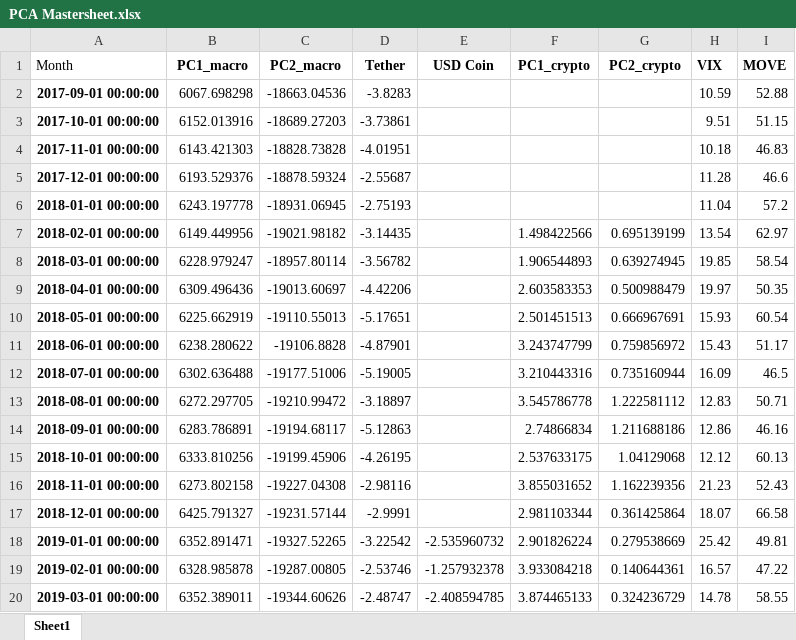
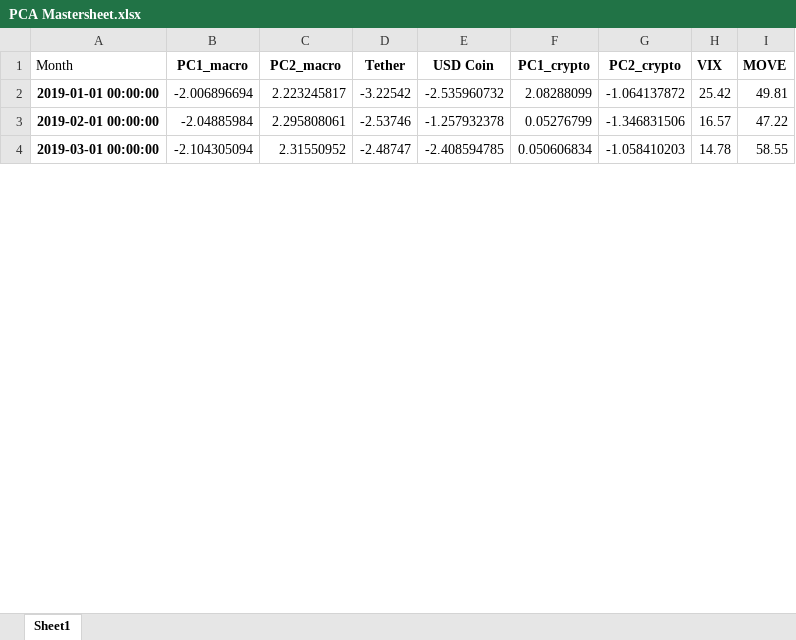
Before and after one commit to tianyishen701/CryptoMacroecon-Prediction-CSUREMM, an Excel workbook: data/PCA Mastersheet.xlsx, sheet Sheet1, drawn as a sheet; only a part is shown; values as stored, in another font and other column widths than the file's, no borders; removed rows and columns are numbered as before the commit, all else as after; the diff covers the shown part only; the diff names each change by its address in the sheet, - before the commit and + after, or states it on an @@ line.

Commit message:
Add files via upload

```diff
--- a/data/PCA Mastersheet.xlsx (sheet Sheet1)
+++ b/data/PCA Mastersheet.xlsx (sheet Sheet1)
-row 2: 2017-09-01 00:00:00 | 6067.698298 | -18663.04536 | -3.8283 |  |  |  | 10.59 | 52.88
-row 3: 2017-10-01 00:00:00 | 6152.013916 | -18689.27203 | -3.73861 |  |  |  | 9.51 | 51.15
-row 4: 2017-11-01 00:00:00 | 6143.421303 | -18828.73828 | -4.01951 |  |  |  | 10.18 | 46.83
-row 5: 2017-12-01 00:00:00 | 6193.529376 | -18878.59324 | -2.55687 |  |  |  | 11.28 | 46.6
-row 6: 2018-01-01 00:00:00 | 6243.197778 | -18931.06945 | -2.75193 |  |  |  | 11.04 | 57.2
-row 7: 2018-02-01 00:00:00 | 6149.449956 | -19021.98182 | -3.14435 |  | 1.498422566 | 0.695139199 | 13.54 | 62.97
-row 8: 2018-03-01 00:00:00 | 6228.979247 | -18957.80114 | -3.56782 |  | 1.906544893 | 0.639274945 | 19.85 | 58.54
-row 9: 2018-04-01 00:00:00 | 6309.496436 | -19013.60697 | -4.42206 |  | 2.603583353 | 0.500988479 | 19.97 | 50.35
-row 10: 2018-05-01 00:00:00 | 6225.662919 | -19110.55013 | -5.17651 |  | 2.501451513 | 0.666967691 | 15.93 | 60.54
-row 11: 2018-06-01 00:00:00 | 6238.280622 | -19106.8828 | -4.87901 |  | 3.243747799 | 0.759856972 | 15.43 | 51.17
-row 12: 2018-07-01 00:00:00 | 6302.636488 | -19177.51006 | -5.19005 |  | 3.210443316 | 0.735160944 | 16.09 | 46.5
-row 13: 2018-08-01 00:00:00 | 6272.297705 | -19210.99472 | -3.18897 |  | 3.545786778 | 1.222581112 | 12.83 | 50.71
-row 14: 2018-09-01 00:00:00 | 6283.786891 | -19194.68117 | -5.12863 |  | 2.74866834 | 1.211688186 | 12.86 | 46.16
-row 15: 2018-10-01 00:00:00 | 6333.810256 | -19199.45906 | -4.26195 |  | 2.537633175 | 1.04129068 | 12.12 | 60.13
-row 16: 2018-11-01 00:00:00 | 6273.802158 | -19227.04308 | -2.98116 |  | 3.855031652 | 1.162239356 | 21.23 | 52.43
-row 17: 2018-12-01 00:00:00 | 6425.791327 | -19231.57144 | -2.9991 |  | 2.981103344 | 0.361425864 | 18.07 | 66.58
-B2 (PC1_macro): 6352.891471
+B2 (PC1_macro): -2.006896694
-C2 (PC2_macro): -19327.52265
+C2 (PC2_macro): 2.223245817
-F2 (PC1_crypto): 2.901826224
+F2 (PC1_crypto): 2.08288099
-G2 (PC2_crypto): 0.279538669
+G2 (PC2_crypto): -1.064137872
-B3 (PC1_macro): 6328.985878
+B3 (PC1_macro): -2.04885984
-C3 (PC2_macro): -19287.00805
+C3 (PC2_macro): 2.295808061
-F3 (PC1_crypto): 3.933084218
+F3 (PC1_crypto): 0.05276799
-G3 (PC2_crypto): 0.140644361
+G3 (PC2_crypto): -1.346831506
-B4 (PC1_macro): 6352.389011
+B4 (PC1_macro): -2.104305094
-C4 (PC2_macro): -19344.60626
+C4 (PC2_macro): 2.31550952
-F4 (PC1_crypto): 3.874465133
+F4 (PC1_crypto): 0.050606834
-G4 (PC2_crypto): 0.324236729
+G4 (PC2_crypto): -1.058410203
```
Also changed, not shown: 280 edited cells elsewhere in this sheet.
